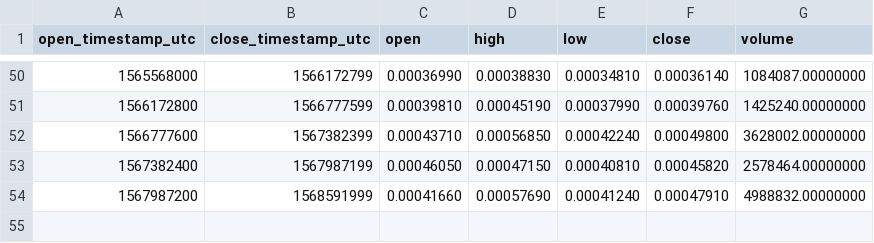
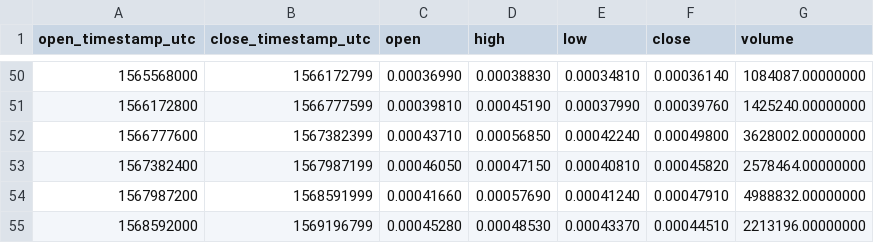
Before and after one commit to cryptobigbro/binance-GOBNB, a CSV file: binance-GOBNB-1w.csv, drawn as a sheet; only a part is shown, gaps mark what is left out.

```diff
--- a/binance-GOBNB-1w.csv
+++ b/binance-GOBNB-1w.csv
@@ -54 +54,2 @@ open_timestamp_utc,close_timestamp_utc,open,high,low,close,volume
 1567987200,1568591999,0.00041660,0.00057690,0.00041240,0.00047910,4988832.00000000
+1568592000,1569196799,0.00045280,0.00048530,0.00043370,0.00044510,2213196.00000000
```
Also changed, not shown: binance-GOBNB-1d.csv, binance-GOBNB-1h.csv.
